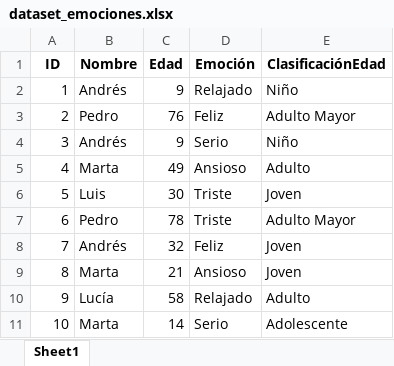
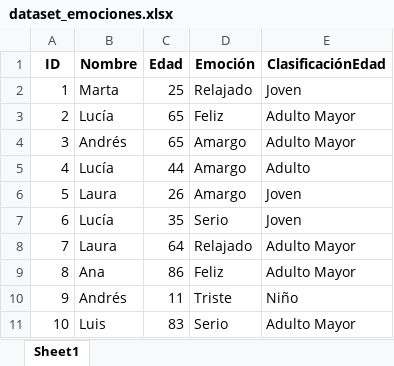
Before and after one commit to jorgegrajalesu/procesamientoDatos, an Excel workbook: dataset_emociones.xlsx, sheet Sheet1, drawn as a sheet; only a part is shown; values as stored, in another font and other column widths than the file's, no borders; the diff covers the shown part only; the diff names each change by its address in the sheet, - before the commit and + after, or states it on an @@ line.

```diff
--- a/dataset_emociones.xlsx (sheet Sheet1)
+++ b/dataset_emociones.xlsx (sheet Sheet1)
-B2 (Nombre): Andrés
+B2 (Nombre): Marta
-C2 (Edad): 9
+C2 (Edad): 25
-E2 (ClasificaciónEdad): Niño
+E2 (ClasificaciónEdad): Joven
-B3 (Nombre): Pedro
+B3 (Nombre): Lucía
-C3 (Edad): 76
+C3 (Edad): 65
-C4 (Edad): 9
+C4 (Edad): 65
-D4 (Emoción): Serio
+D4 (Emoción): Amargo
-E4 (ClasificaciónEdad): Niño
+E4 (ClasificaciónEdad): Adulto Mayor
-B5 (Nombre): Marta
+B5 (Nombre): Lucía
-C5 (Edad): 49
+C5 (Edad): 44
-D5 (Emoción): Ansioso
+D5 (Emoción): Amargo
-B6 (Nombre): Luis
+B6 (Nombre): Laura
-C6 (Edad): 30
+C6 (Edad): 26
-D6 (Emoción): Triste
+D6 (Emoción): Amargo
-B7 (Nombre): Pedro
+B7 (Nombre): Lucía
-C7 (Edad): 78
+C7 (Edad): 35
-D7 (Emoción): Triste
+D7 (Emoción): Serio
-E7 (ClasificaciónEdad): Adulto Mayor
+E7 (ClasificaciónEdad): Joven
-B8 (Nombre): Andrés
+B8 (Nombre): Laura
-C8 (Edad): 32
+C8 (Edad): 64
-D8 (Emoción): Feliz
+D8 (Emoción): Relajado
-E8:E9 (ClasificaciónEdad): Joven
+E8:E9 (ClasificaciónEdad): Adulto Mayor
-B9 (Nombre): Marta
+B9 (Nombre): Ana
-C9 (Edad): 21
+C9 (Edad): 86
-D9 (Emoción): Ansioso
+D9 (Emoción): Feliz
-B10 (Nombre): Lucía
+B10 (Nombre): Andrés
-C10 (Edad): 58
+C10 (Edad): 11
-D10 (Emoción): Relajado
+D10 (Emoción): Triste
-E10 (ClasificaciónEdad): Adulto
+E10 (ClasificaciónEdad): Niño
-B11 (Nombre): Marta
+B11 (Nombre): Luis
-C11 (Edad): 14
+C11 (Edad): 83
-E11 (ClasificaciónEdad): Adolescente
+E11 (ClasificaciónEdad): Adulto Mayor
```
Also changed, not shown: 314 edited cells elsewhere in this sheet, 2 other files.
